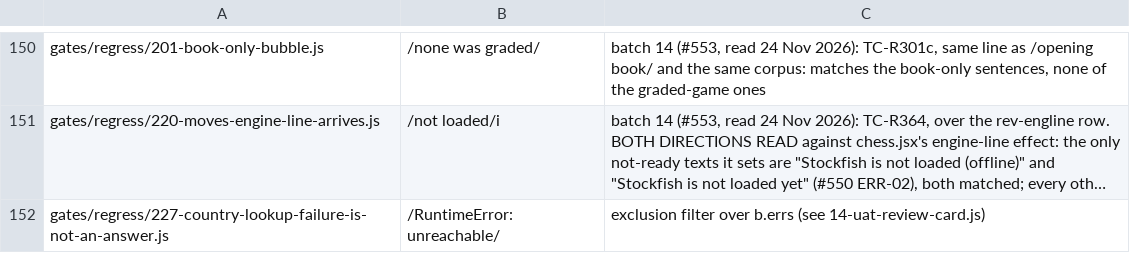
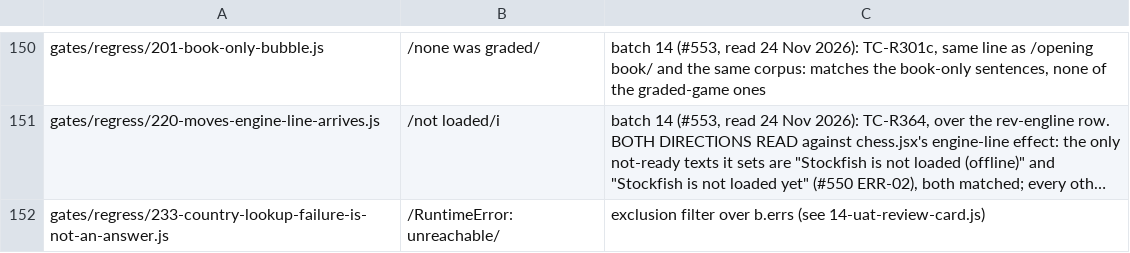
Before and after one commit to LearnToCheckmate/chess-trainer, a TSV file: claude/agents/negated-regex-guards.tsv, drawn as a sheet; only a part is shown, gaps mark what is left out; long unchanged cells end in …; the diff names each change by its address in the sheet, - before the commit and + after, or states it on an @@ line.

```diff
--- a/claude/agents/negated-regex-guards.tsv
+++ b/claude/agents/negated-regex-guards.tsv
-A152: gates/regress/227-country-lookup-failure-is-not-an-answer.js
+A152: gates/regress/233-country-lookup-failure-is-not-an-answer.js
```
Also changed, not shown: gates/gate-manifest.tsv, 9 other files.
